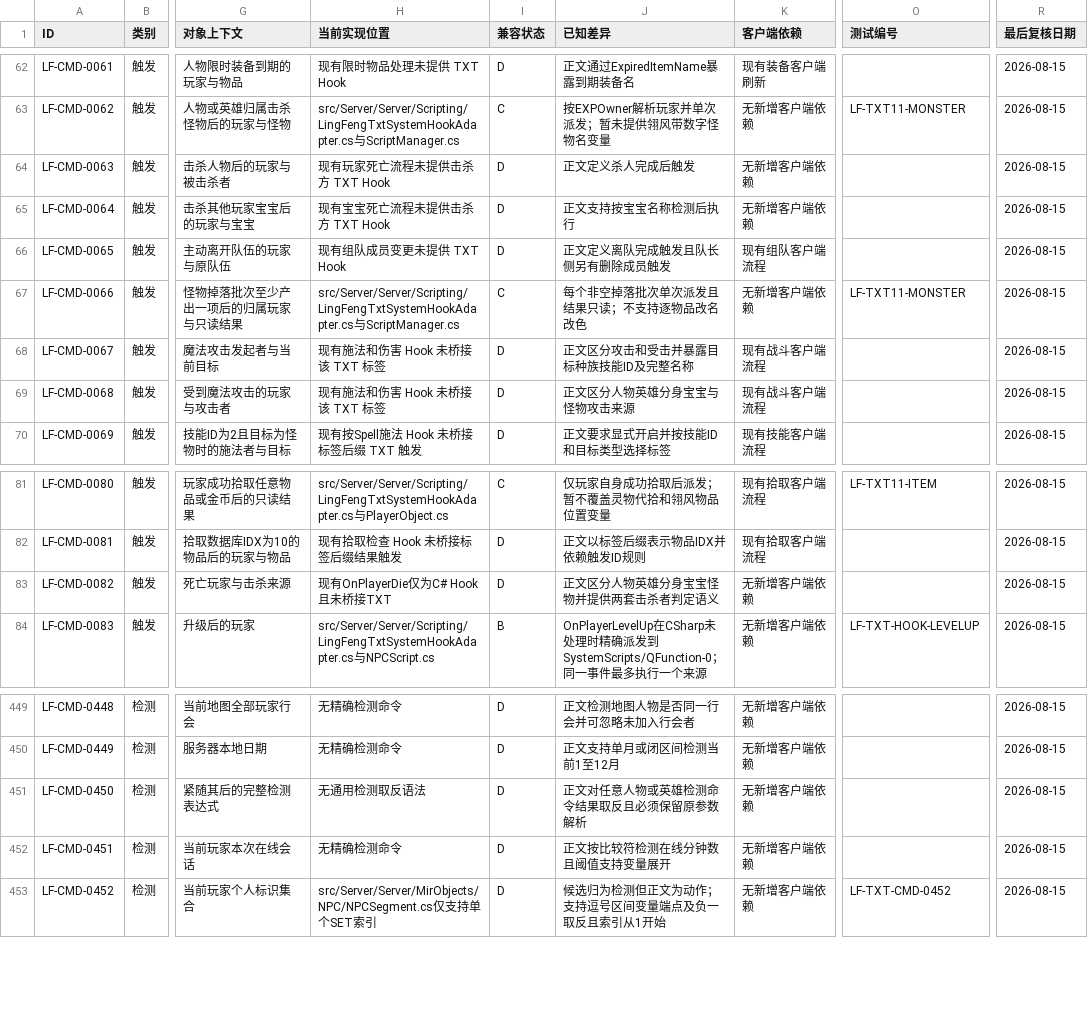
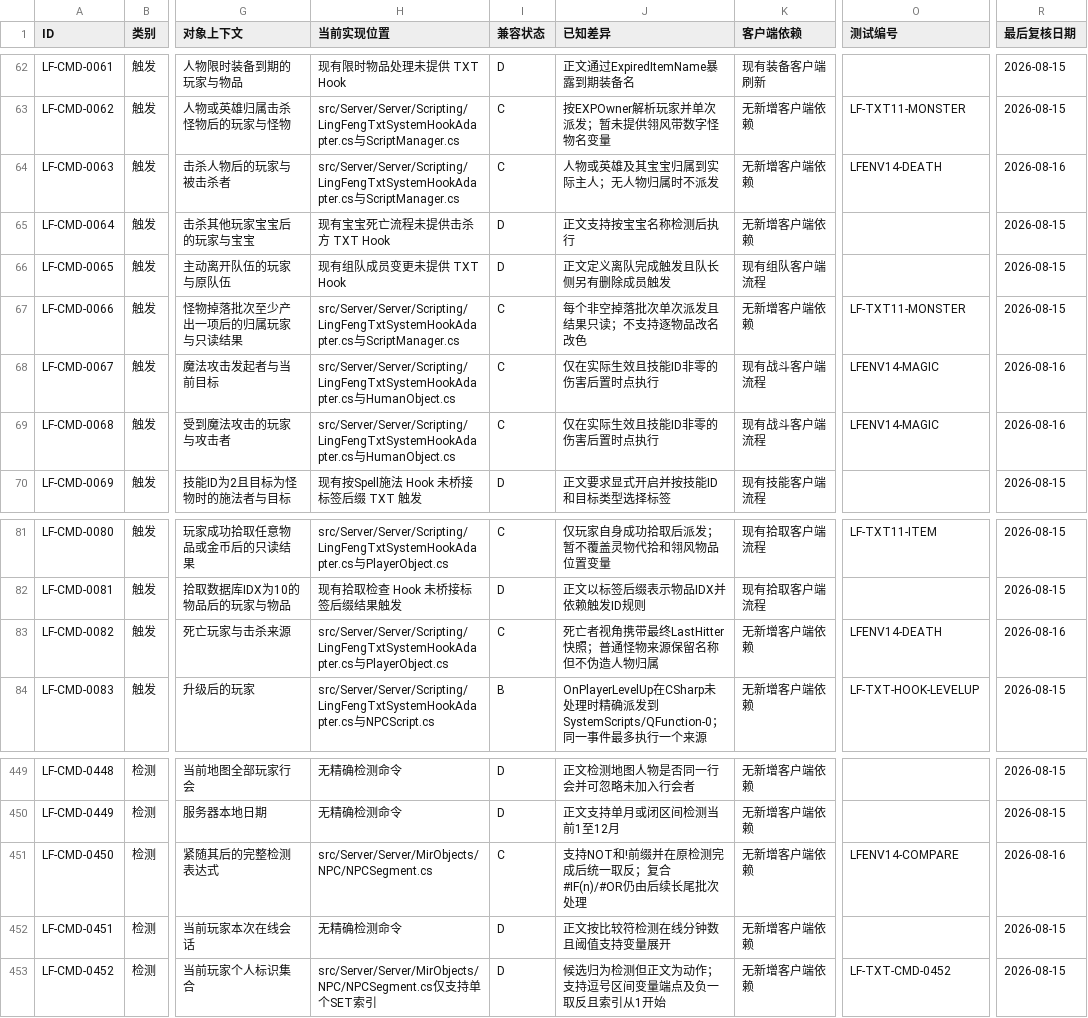
Before and after one commit to Mufeisi/KuMing-monogame, a CSV file: Docs/generated/scripting/lingfeng-txt-compatibility.csv, drawn as a sheet; only a part is shown, gaps mark what is left out; the diff names each change by its address in the sheet, - before the commit and + after, or states it on an @@ line.

```diff
--- a/Docs/generated/scripting/lingfeng-txt-compatibility.csv
+++ b/Docs/generated/scripting/lingfeng-txt-compatibility.csv
-H64 (当前实现位置): 现有玩家死亡流程未提供击杀方 TXT Hook
+H64 (当前实现位置): src/Server/Server/Scripting/LingFengTxtSystemHookAdapter.cs与ScriptManager.cs
-I64 (兼容状态): D
+I64 (兼容状态): C
-J64 (已知差异): 正文定义杀人完成后触发
+J64 (已知差异): 人物或英雄及其宝宝归属到实际主人；无人物归属时不派发
-O64 (测试编号): (empty)
+O64 (测试编号): LFENV14-DEATH
-R64 (最后复核日期): 2026-08-15
+R64 (最后复核日期): 2026-08-16
-H68:H69 (当前实现位置): 现有施法和伤害 Hook 未桥接该 TXT 标签
+H68:H69 (当前实现位置): src/Server/Server/Scripting/LingFengTxtSystemHookAdapter.cs与HumanObject.cs
-I68:I69 (兼容状态): D
+I68:I69 (兼容状态): C
-J68 (已知差异): 正文区分攻击和受击并暴露目标种族技能ID及完整名称
+J68 (已知差异): 仅在实际生效且技能ID非零的伤害后置时点执行
-O68:O69 (测试编号): (empty)
+O68:O69 (测试编号): LFENV14-MAGIC
-R68:R69 (最后复核日期): 2026-08-15
+R68:R69 (最后复核日期): 2026-08-16
-J69 (已知差异): 正文区分人物英雄分身宝宝与怪物攻击来源
+J69 (已知差异): 仅在实际生效且技能ID非零的伤害后置时点执行
-H83 (当前实现位置): 现有OnPlayerDie仅为C# Hook且未桥接TXT
+H83 (当前实现位置): src/Server/Server/Scripting/LingFengTxtSystemHookAdapter.cs与PlayerObject.cs
-I83 (兼容状态): D
+I83 (兼容状态): C
-J83 (已知差异): 正文区分人物英雄分身宝宝怪物并提供两套击杀者判定语义
+J83 (已知差异): 死亡者视角携带最终LastHitter快照；普通怪物来源保留名称但不伪造人物归属
-O83 (测试编号): (empty)
+O83 (测试编号): LFENV14-DEATH
-R83 (最后复核日期): 2026-08-15
+R83 (最后复核日期): 2026-08-16
-H451 (当前实现位置): 无通用检测取反语法
+H451 (当前实现位置): src/Server/Server/MirObjects/NPC/NPCSegment.cs
-I451 (兼容状态): D
+I451 (兼容状态): C
-J451 (已知差异): 正文对任意人物或英雄检测命令结果取反且必须保留原参数解析
+J451 (已知差异): 支持NOT和!前缀并在原检测完成后统一取反；复合#IF(n)/#OR仍由后续长尾批次处理
-O451 (测试编号): (empty)
+O451 (测试编号): LFENV14-COMPARE
-R451 (最后复核日期): 2026-08-15
+R451 (最后复核日期): 2026-08-16
```
Also changed, not shown: 19 other files.
